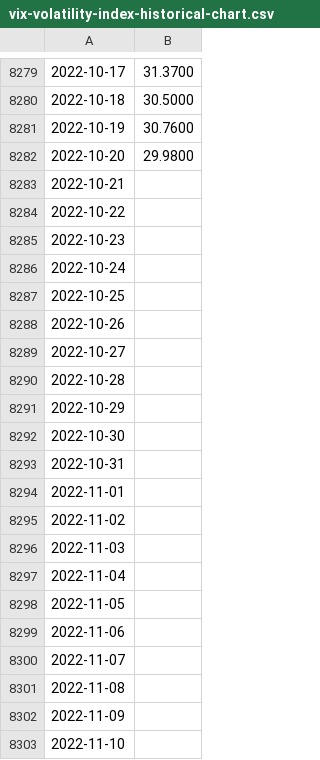
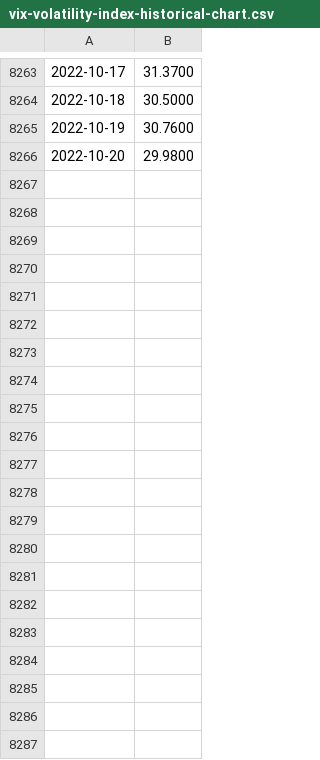
Before and after one commit to AniketPant02/volatility_viewer, a CSV file: data/vix-volatility-index-historical-chart.csv, drawn as a sheet; only a part is shown, gaps mark what is left out; the diff covers the shown part only; the diff names each change by its address in the sheet, - before the commit and + after, or states it on an @@ line.

```diff
--- a/data/vix-volatility-index-historical-chart.csv
+++ b/data/vix-volatility-index-historical-chart.csv
-row 8283: 2022-10-21
-row 8284: 2022-10-22
-row 8285: 2022-10-23
-row 8286: 2022-10-24
-row 8287: 2022-10-25
-row 8288: 2022-10-26
-row 8289: 2022-10-27
-row 8290: 2022-10-28
-row 8291: 2022-10-29
-row 8292: 2022-10-30
-row 8293: 2022-10-31
-row 8294: 2022-11-01
-row 8295: 2022-11-02
-row 8296: 2022-11-03
-row 8297: 2022-11-04
-row 8298: 2022-11-05
-row 8299: 2022-11-06
-row 8300: 2022-11-07
-row 8301: 2022-11-08
-row 8302: 2022-11-09
-row 8303: 2022-11-10
```
Also changed, not shown: 16 removed rows elsewhere in this file, 33 other files.
